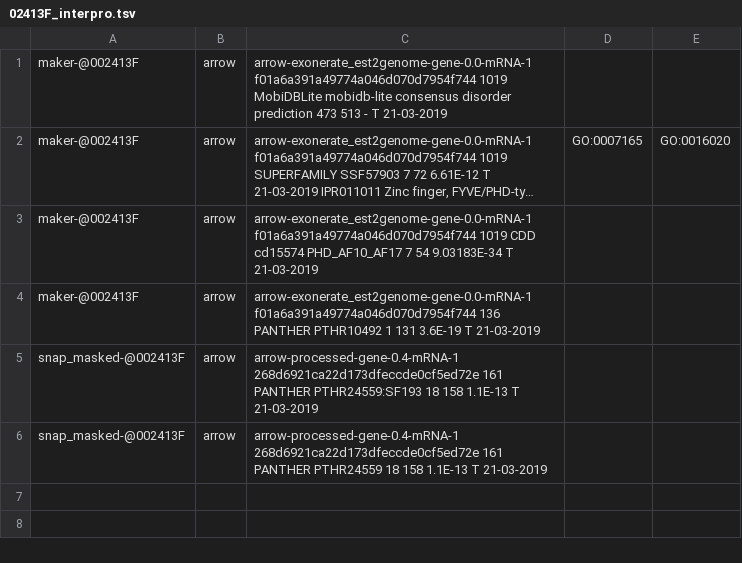
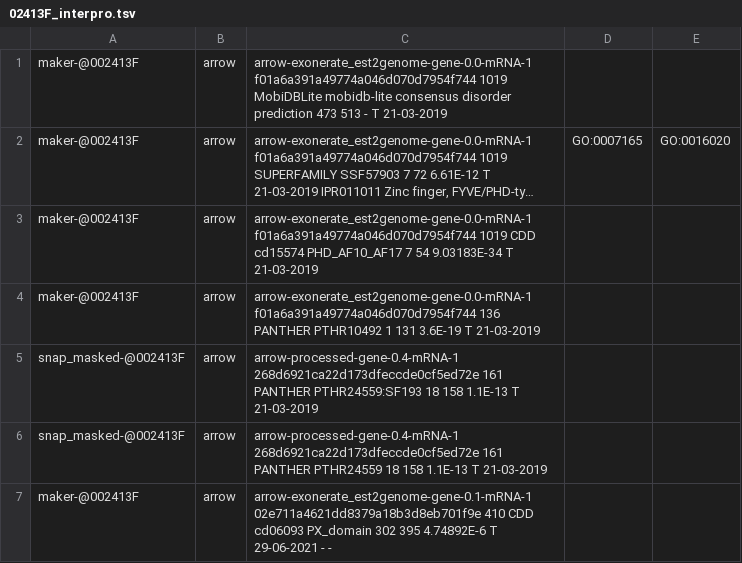
Before and after one commit to NBISweden/AGAT, a TSV file: t/scripts_output/agat_sp_manage_functional_annotation/02413F_interpro.tsv, drawn as a sheet; long unchanged cells end in ….

Commit message:
fix #147 remove dash value from Interpro output

```diff
--- a/t/scripts_output/agat_sp_manage_functional_annotation/02413F_interpro.tsv
+++ b/t/scripts_output/agat_sp_manage_functional_annotation/02413F_interpro.tsv
@@ -6 +6,2 @@ snap_masked-@002413F|arrow|arrow-processed-gene-0.4-mRNA-1	268d6921ca22d173dfecc
 snap_masked-@002413F|arrow|arrow-processed-gene-0.4-mRNA-1	268d6921ca22d173dfeccde0cf5ed72e	161	PANTHER	PTHR24559		18	158	1.1E-13	T	21-03-2019
+maker-@002413F|arrow|arrow-exonerate_est2genome-gene-0.1-mRNA-1	02e711a4621dd8379a18b3d8eb701f9e	410	CDD	cd06093	PX_domain	302	395	4.74892E-6	T	29-06-2021	-	-
```
Also changed, not shown: 2 other files.
